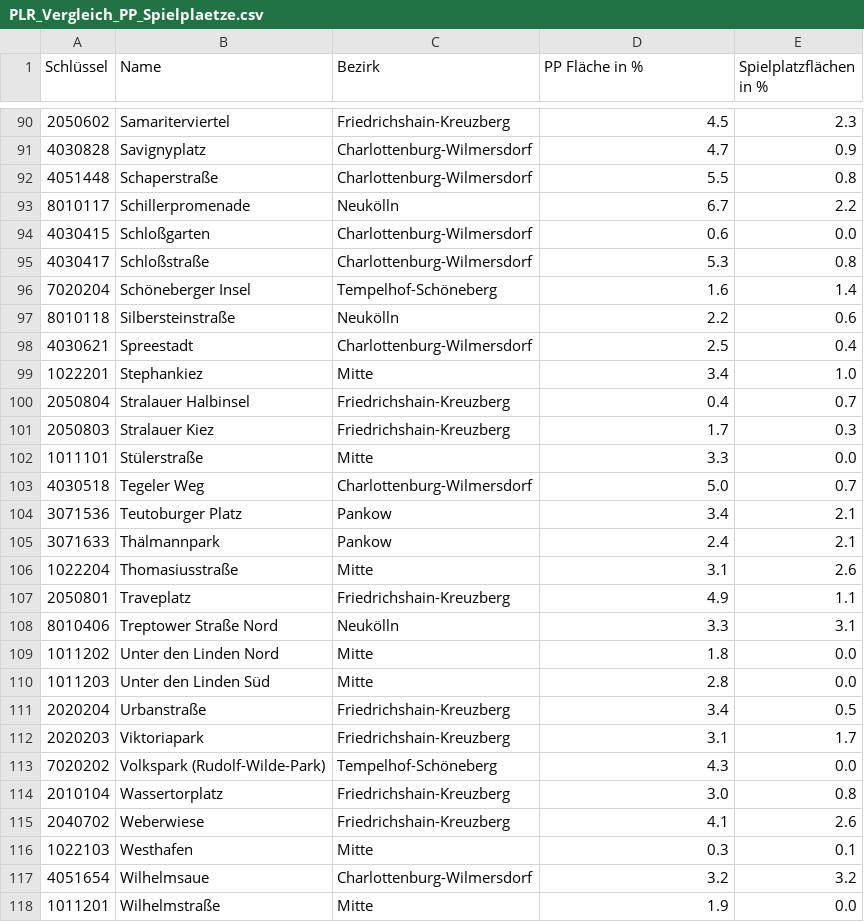
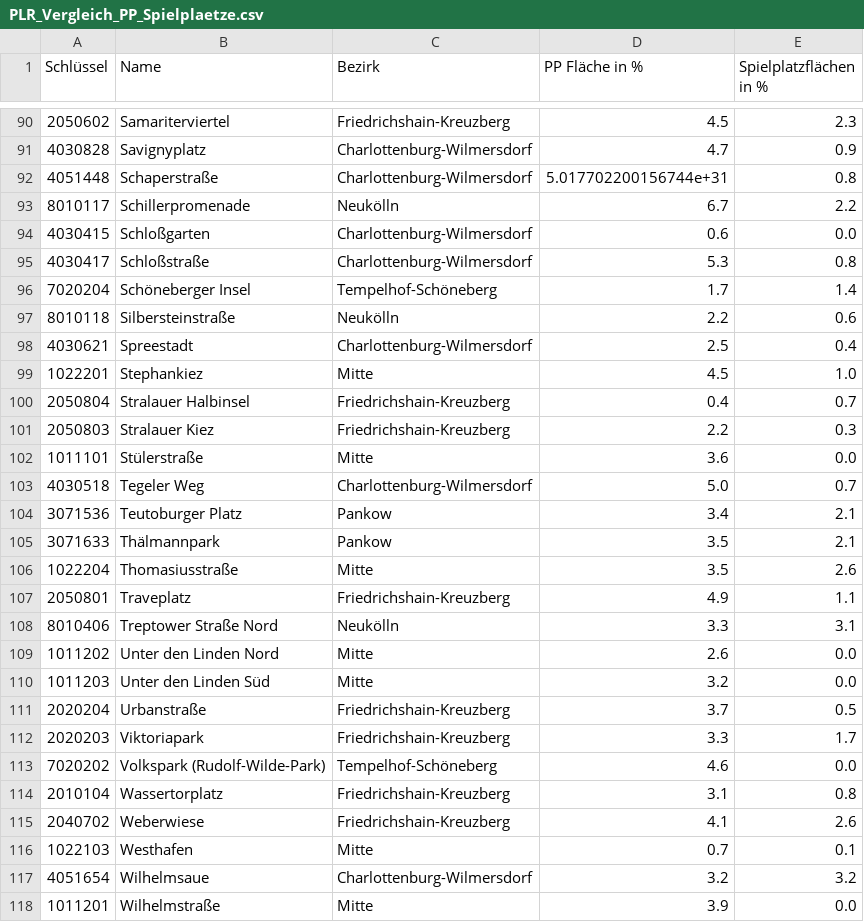
Before and after one commit to hanshack/parkplatztransform-data-analysis, a CSV file: data/out/PLR_Vergleich_PP_Spielplaetze.csv, drawn as a sheet; only a part is shown, gaps mark what is left out; the diff covers the shown part only.

```diff
--- a/data/out/PLR_Vergleich_PP_Spielplaetze.csv
+++ b/data/out/PLR_Vergleich_PP_Spielplaetze.csv
@@ -91,3 +91,3 @@ Schlüssel,Name,Bezirk,PP Fläche in %,Spielplatzflächen in %
 4030828,Savignyplatz,Charlottenburg-Wilmersdorf,4.7,0.9
-4051448,Schaperstraße,Charlottenburg-Wilmersdorf,5.5,0.8
+4051448,Schaperstraße,Charlottenburg-Wilmersdorf,5.017702200156744e+31,0.8
 8010117,Schillerpromenade,Neukölln,6.7,2.2
@@ -95,24 +95,24 @@ Schlüssel,Name,Bezirk,PP Fläche in %,Spielplatzflächen in %
 4030417,Schloßstraße,Charlottenburg-Wilmersdorf,5.3,0.8
-7020204,Schöneberger Insel,Tempelhof-Schöneberg,1.6,1.4
+7020204,Schöneberger Insel,Tempelhof-Schöneberg,1.7,1.4
 8010118,Silbersteinstraße,Neukölln,2.2,0.6
 4030621,Spreestadt,Charlottenburg-Wilmersdorf,2.5,0.4
-1022201,Stephankiez,Mitte,3.4,1.0
+1022201,Stephankiez,Mitte,4.5,1.0
 2050804,Stralauer Halbinsel,Friedrichshain-Kreuzberg,0.4,0.7
-2050803,Stralauer Kiez,Friedrichshain-Kreuzberg,1.7,0.3
-1011101,Stülerstraße,Mitte,3.3,0.0
+2050803,Stralauer Kiez,Friedrichshain-Kreuzberg,2.2,0.3
+1011101,Stülerstraße,Mitte,3.6,0.0
 4030518,Tegeler Weg,Charlottenburg-Wilmersdorf,5.0,0.7
 3071536,Teutoburger Platz,Pankow,3.4,2.1
-3071633,Thälmannpark,Pankow,2.4,2.1
-1022204,Thomasiusstraße,Mitte,3.1,2.6
+3071633,Thälmannpark,Pankow,3.5,2.1
+1022204,Thomasiusstraße,Mitte,3.5,2.6
 2050801,Traveplatz,Friedrichshain-Kreuzberg,4.9,1.1
 8010406,Treptower Straße Nord,Neukölln,3.3,3.1
-1011202,Unter den Linden Nord,Mitte,1.8,0.0
-1011203,Unter den Linden Süd,Mitte,2.8,0.0
-2020204,Urbanstraße,Friedrichshain-Kreuzberg,3.4,0.5
-2020203,Viktoriapark,Friedrichshain-Kreuzberg,3.1,1.7
-7020202,Volkspark (Rudolf-Wilde-Park),Tempelhof-Schöneberg,4.3,0.0
-2010104,Wassertorplatz,Friedrichshain-Kreuzberg,3.0,0.8
+1011202,Unter den Linden Nord,Mitte,2.6,0.0
+1011203,Unter den Linden Süd,Mitte,3.2,0.0
+2020204,Urbanstraße,Friedrichshain-Kreuzberg,3.7,0.5
+2020203,Viktoriapark,Friedrichshain-Kreuzberg,3.3,1.7
+7020202,Volkspark (Rudolf-Wilde-Park),Tempelhof-Schöneberg,4.6,0.0
+2010104,Wassertorplatz,Friedrichshain-Kreuzberg,3.1,0.8
 2040702,Weberwiese,Friedrichshain-Kreuzberg,4.1,2.6
-1022103,Westhafen,Mitte,0.3,0.1
+1022103,Westhafen,Mitte,0.7,0.1
 4051654,Wilhelmsaue,Charlottenburg-Wilmersdorf,3.2,3.2
-1011201,Wilhelmstraße,Mitte,1.9,0.0
+1011201,Wilhelmstraße,Mitte,3.9,0.0
```
Also changed, not shown: 40 edited cells elsewhere in this file, data/out/PLR_PP_Durchschnitt.csv, data/out/PLR_PP_Flaeche_Strassenverkehr.csv, 4 other files.
